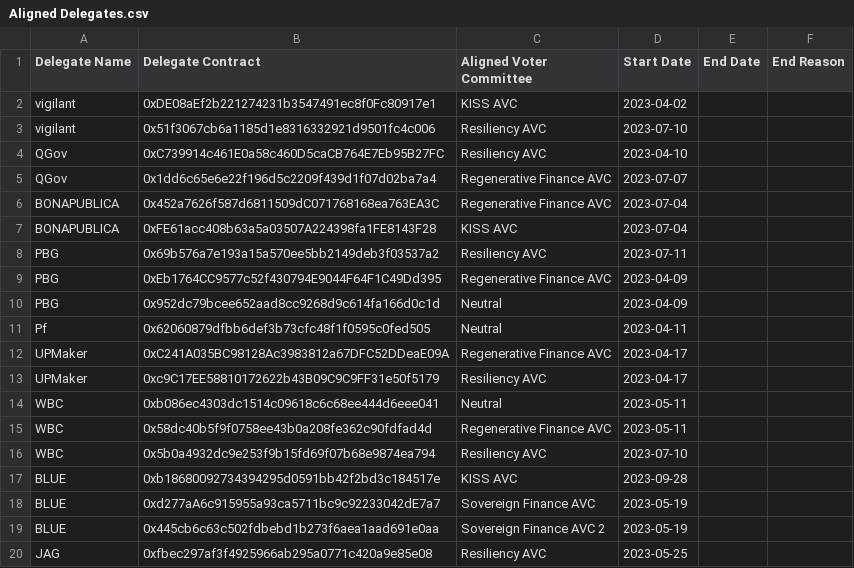
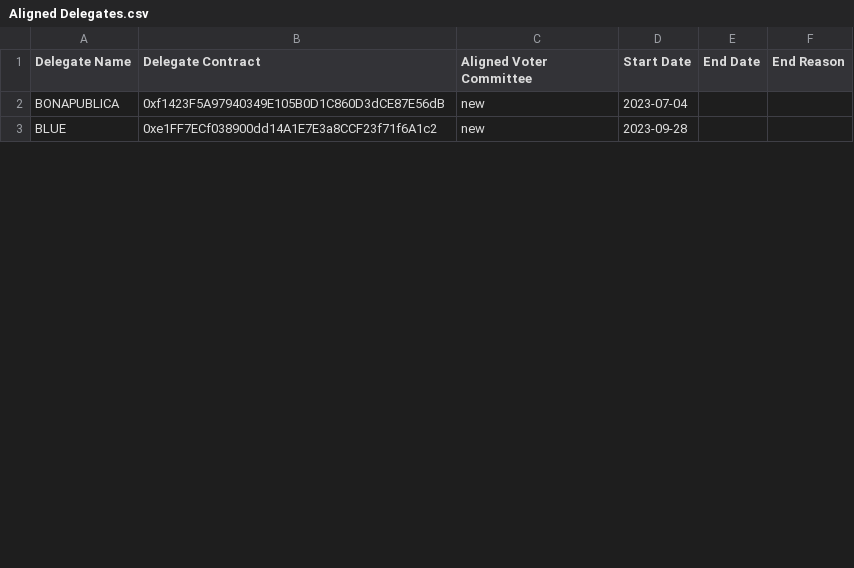
Before and after one commit to EndgameEdge/AD-voting-metrics, a CSV file: delegate_data/Aligned Delegates.csv, drawn as a sheet; only a part is shown; the diff covers the shown part only.

```diff
--- a/delegate_data/Aligned Delegates.csv
+++ b/delegate_data/Aligned Delegates.csv
@@ -1,20 +1,3 @@
 Delegate Name,Delegate Contract,Aligned Voter Committee,Start Date,End Date,End Reason
-vigilant,0xDE08aEf2b221274231b3547491ec8f0Fc80917e1,KISS AVC,2023-04-02,,
-vigilant,0x51f3067cb6a1185d1e8316332921d9501fc4c006,Resiliency AVC,2023-07-10,,
-QGov,0xC739914c461E0a58c460D5caCB764E7Eb95B27FC,Resiliency AVC,2023-04-10,,
-QGov,0x1dd6c65e6e22f196d5c2209f439d1f07d02ba7a4,Regenerative Finance AVC,2023-07-07,,
-BONAPUBLICA,0x452a7626f587d6811509dC071768168ea763EA3C,Regenerative Finance AVC,2023-07-04,,
-BONAPUBLICA,0xFE61acc408b63a5a03507A224398fa1FE8143F28,KISS AVC,2023-07-04,,
-PBG,0x69b576a7e193a15a570ee5bb2149deb3f03537a2,Resiliency AVC,2023-07-11,,
-PBG,0xEb1764CC9577c52f430794E9044F64F1C49Dd395,Regenerative Finance AVC,2023-04-09,,
-PBG,0x952dc79bcee652aad8cc9268d9c614fa166d0c1d,Neutral,2023-04-09,,
-Pf,0x62060879dfbb6def3b73cfc48f1f0595c0fed505,Neutral,2023-04-11,,
-UPMaker,0xC241A035BC98128Ac3983812a67DFC52DDeaE09A,Regenerative Finance AVC,2023-04-17,,
-UPMaker,0xc9C17EE58810172622b43B09C9C9FF31e50f5179,Resiliency AVC,2023-04-17,,
-WBC,0xb086ec4303dc1514c09618c6c68ee444d6eee041,Neutral,2023-05-11,,
-WBC,0x58dc40b5f9f0758ee43b0a208fe362c90fdfad4d,Regenerative Finance AVC,2023-05-11,,
-WBC,0x5b0a4932dc9e253f9b15fd69f07b68e9874ea794,Resiliency AVC,2023-07-10,,
-BLUE,0xb18680092734394295d0591bb42f2bd3c184517e,KISS AVC,2023-09-28,,
-BLUE,0xd277aA6c915955a93ca5711bc9c92233042dE7a7,Sovereign Finance AVC,2023-05-19,,
-BLUE,0x445cb6c63c502fdbebd1b273f6aea1aad691e0aa,Sovereign Finance AVC 2,2023-05-19,,
-JAG,0xfbec297af3f4925966ab295a0771c420a9e85e08,Resiliency AVC,2023-05-25,,
+BONAPUBLICA,0xf1423F5A97940349E105B0D1C860D3dCE87E56dB,new,2023-07-04,,
+BLUE,0xe1FF7ECf038900dd14A1E7E3a8CCF23f71f6A1c2,new,2023-09-28,,
```
Also changed, not shown: 13 added rows, 17 removed rows and 7 edited cells elsewhere in this file, output_data/vote_participation.csv, output_data/vote_participation_final_transposed.csv, 9 other files.
